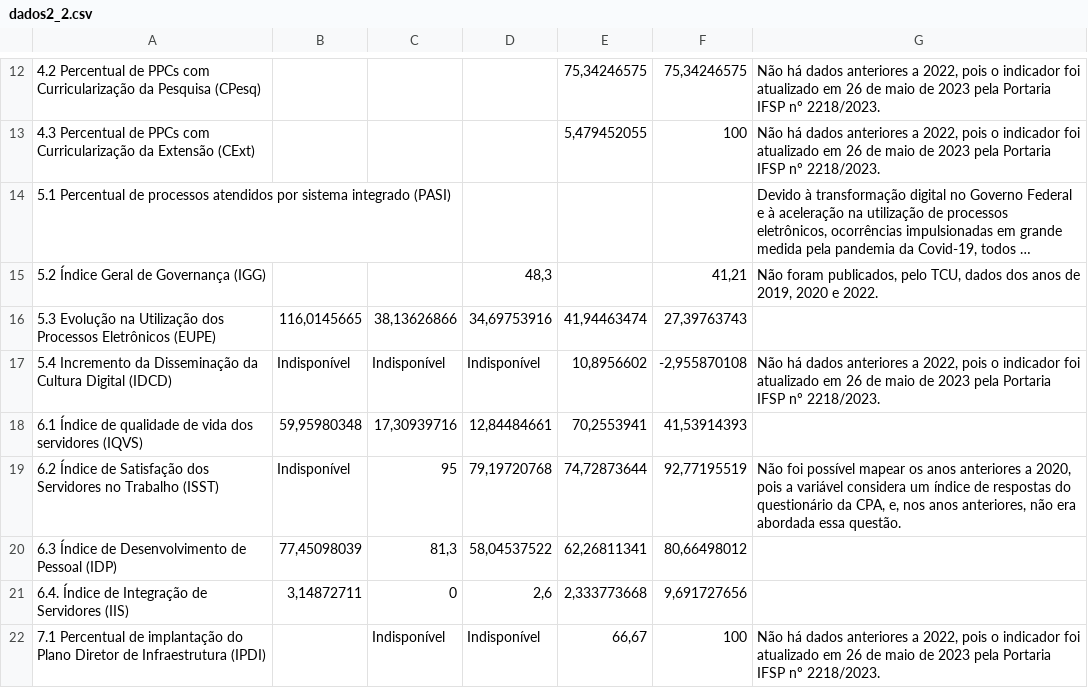
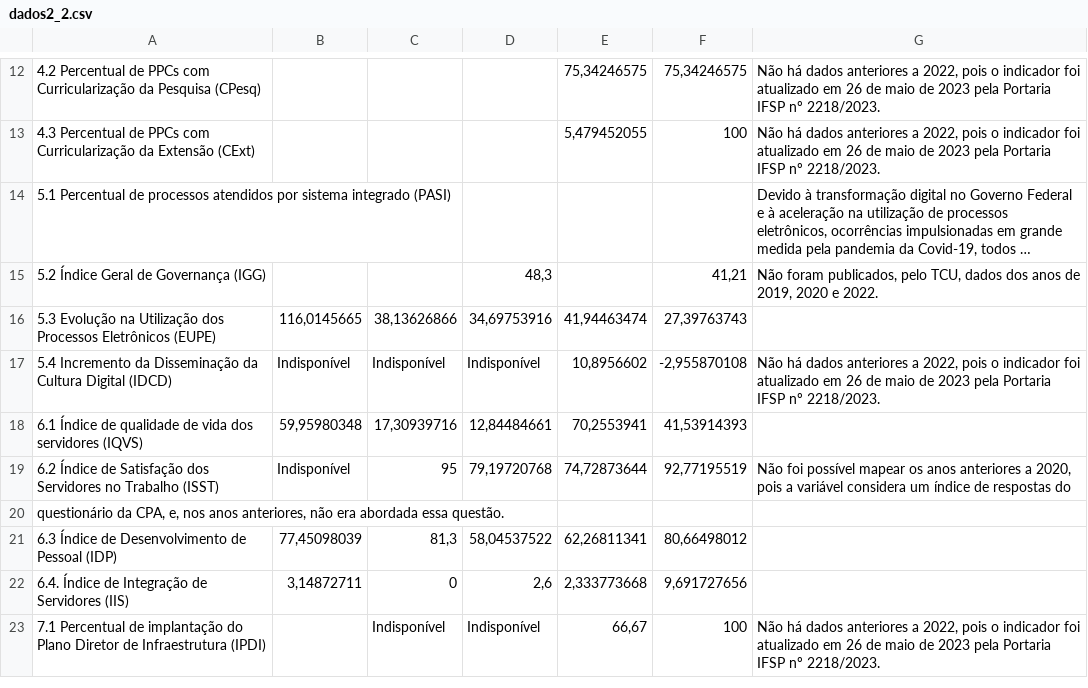
Before and after one commit to adrianomanicoba/dados, a CSV file: dados2_2.csv, drawn as a sheet; only a part is shown, gaps mark what is left out; long unchanged cells end in …; ↵ is a line break in a cell; the diff names each change by its address in the sheet, - before the commit and + after, or states it on an @@ line.

Commit message:
Update dados2_2.csv

```diff
--- a/dados2_2.csv
+++ b/dados2_2.csv
-G19: …respostas do ↵ questionário da CPA, e, nos anos anteriores, não era abordada essa questão.
+G19: …respostas do
+row 20: questionário da CPA, e, nos anos anteriores, não era abordada essa questão.
```
